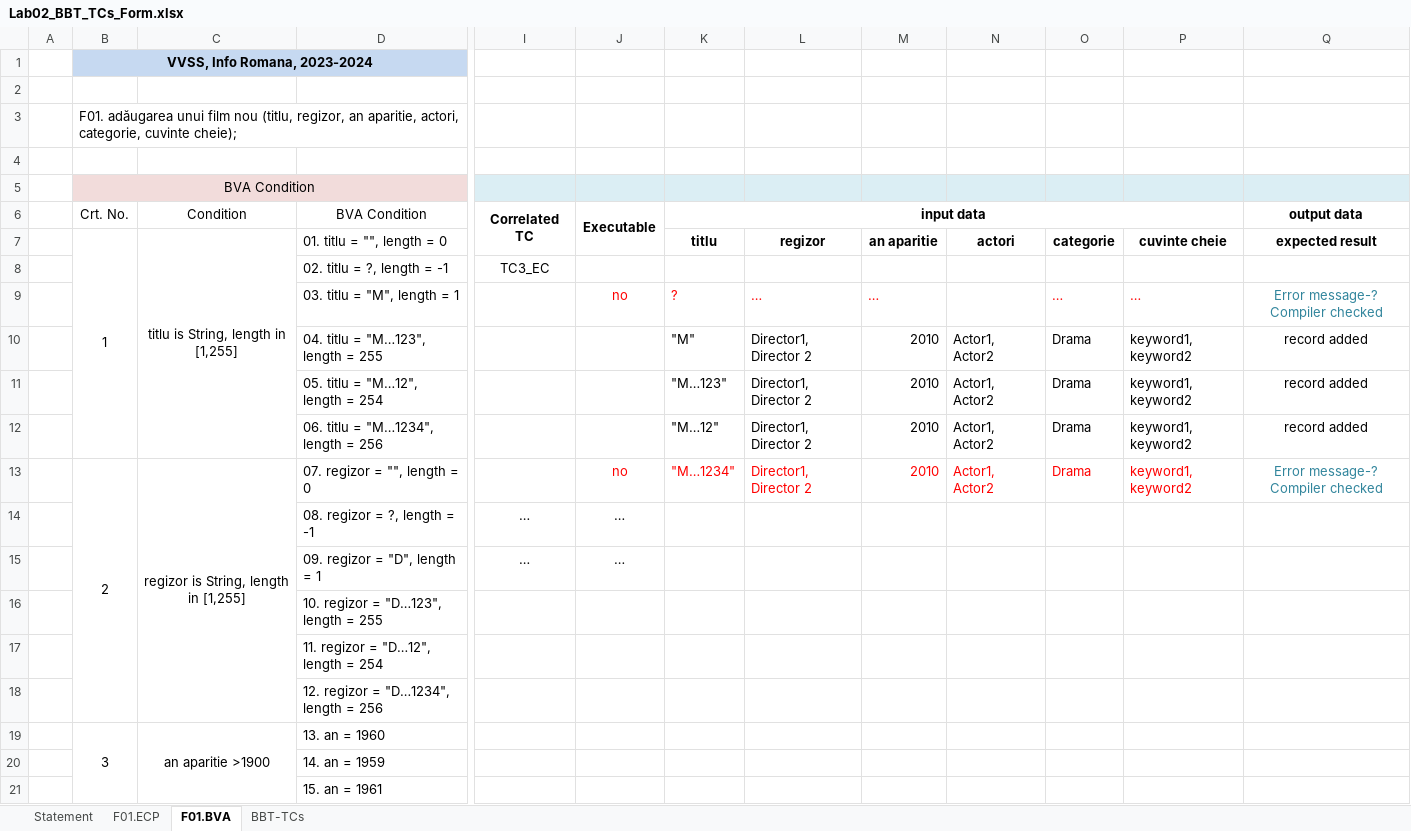
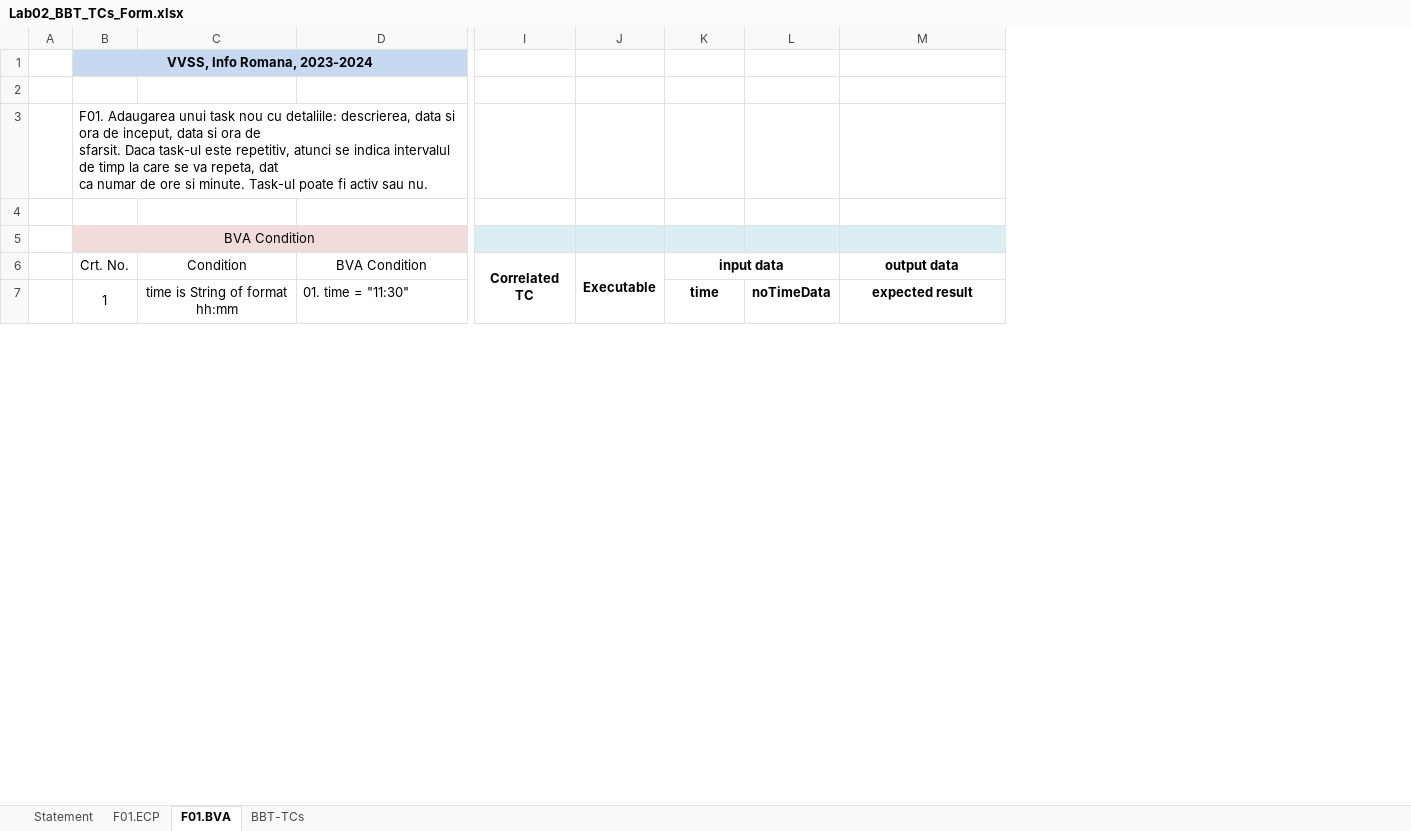
Before and after one commit to MogageNicolae/VVSS_Tasks, an Excel workbook: Docs/Lab02/Lab02_BBT_TCs_Form.xlsx, sheet F01.BVA, drawn as a sheet; only a part is shown, gaps mark what is left out; values as stored, in another font and other column widths than the file's, no borders; removed rows and columns are numbered as before the commit, all else as after; rows hold the shown columns only; ↵ is a line break in a cell; the diff covers the shown part only; the diff names each change by its address in the sheet, - before the commit and + after, or states it on an @@ line.

```diff
--- a/Docs/Lab02/Lab02_BBT_TCs_Form.xlsx (sheet F01.BVA)
+++ b/Docs/Lab02/Lab02_BBT_TCs_Form.xlsx (sheet F01.BVA)
-column L, row 7: regizor
-column M, row 7: an aparitie
-column N, row 7: actori
-column O, row 7: categorie
-column P, row 7: cuvinte cheie
+column L, row 7: noTimeData
-B3 (Crt. No.): F01. adăugarea unui film nou (titlu, regizor, an aparitie, actori, categorie, cuvinte cheie);
+B3 (Crt. No.): F01. Adaugarea unui task nou cu detaliile: descrierea, data si ora de inceput, data si ora de ↵ sfarsit. Daca task-ul este repetitiv, atunci se indica intervalul de timp la care se va repeta, dat ↵ ca numar de ore si minute. Task-ul poate fi activ sau nu.
-C7 (Condition): titlu is String, length in [1,255]
+C7 (Condition): time is String of format hh:mm
-D7 (BVA Condition): 01. titlu = "", length = 0
+D7 (BVA Condition): 01. time = "11:30"
-K7 (input data): titlu
+K7 (input data): time
-row 8:  |  |  | 02. titlu = ?, length = -1 | TC3_EC
-row 9:  |  |  | 03. titlu = "M", length = 1 |  | no | ? | … | … |  | … | … | Error message-? Compiler checked
-row 10:  |  |  | 04. titlu = "M…123", length = 255 |  |  | "M" | Director1, Director 2 | 2010 | Actor1, Actor2 | Drama | keyword1, keyword2 | record added
-row 11:  |  |  | 05. titlu = "M…12", length = 254 |  |  | "M…123" | Director1, Director 2 | 2010 | Actor1, Actor2 | Drama | keyword1, keyword2 | record added
-row 12:  |  |  | 06. titlu = "M…1234", length = 256 |  |  | "M…12" | Director1, Director 2 | 2010 | Actor1, Actor2 | Drama | keyword1, keyword2 | record added
-row 13:  | 2 | regizor is String, length in [1,255] | 07. regizor = "", length = 0 |  | no | "M…1234" | Director1, Director 2 | 2010 | Actor1, Actor2 | Drama | keyword1, keyword2 | Error message-? Compiler checked
-row 14:  |  |  | 08. regizor = ?, length = -1 | … | …
-row 15:  |  |  | 09. regizor = "D", length = 1 | … | …
-row 16:  |  |  | 10. regizor = "D…123", length = 255
-row 17:  |  |  | 11. regizor = "D…12", length = 254
-row 18:  |  |  | 12. regizor = "D…1234", length = 256
-row 19:  | 3 | an aparitie >1900 | 13. an = 1960
-row 20:  |  |  | 14. an = 1959
-row 21:  |  |  | 15. an = 1961
```
Also changed, not shown: 18 added rows and 9 removed rows elsewhere in this sheet, sheet BBT-TCs, sheet F01.ECP, sheet Statement, 14 other files.
